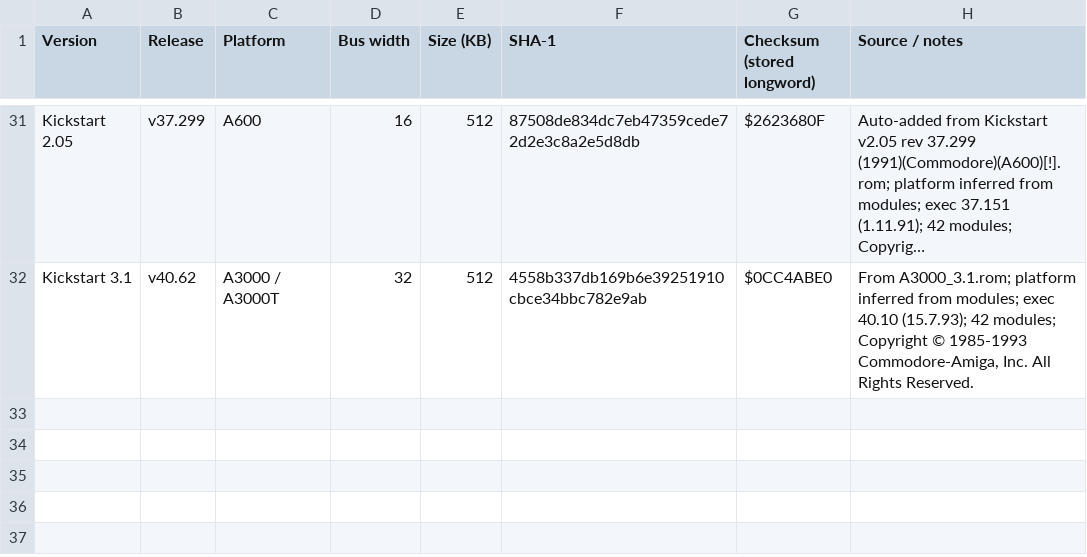
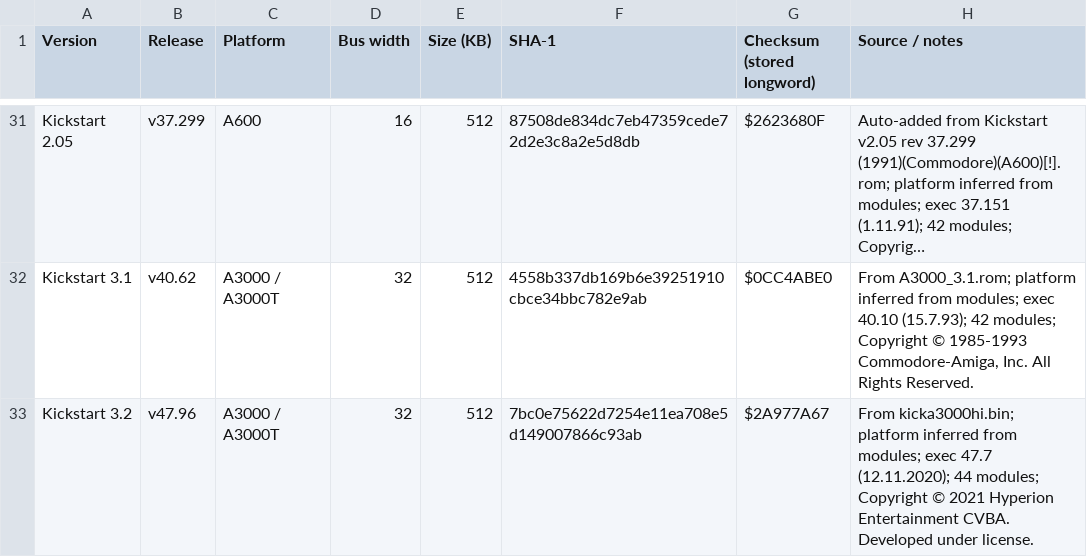
Before and after one commit to thepillock/kicktart, a CSV file: known-kickstarts.csv, drawn as a sheet; only a part is shown, gaps mark what is left out; long unchanged cells end in …; the diff names each change by its address in the sheet, - before the commit and + after, or states it on an @@ line.

Commit message:
Update known-kickstarts.csv

```diff
--- a/known-kickstarts.csv
+++ b/known-kickstarts.csv
+row 33: Kickstart 3.2 | v47.96 | A3000 / A3000T | 32 | 512 | 7bc0e75622d7254e11ea708e5d149007866c93ab | $2A977A67 | From kicka3000hi.bin; platform inferred from modules; exec 47.7 (12.11.2020); 44 modules; Copyright © 2021 Hyperion Entertainment CVBA. Developed under license.
```
